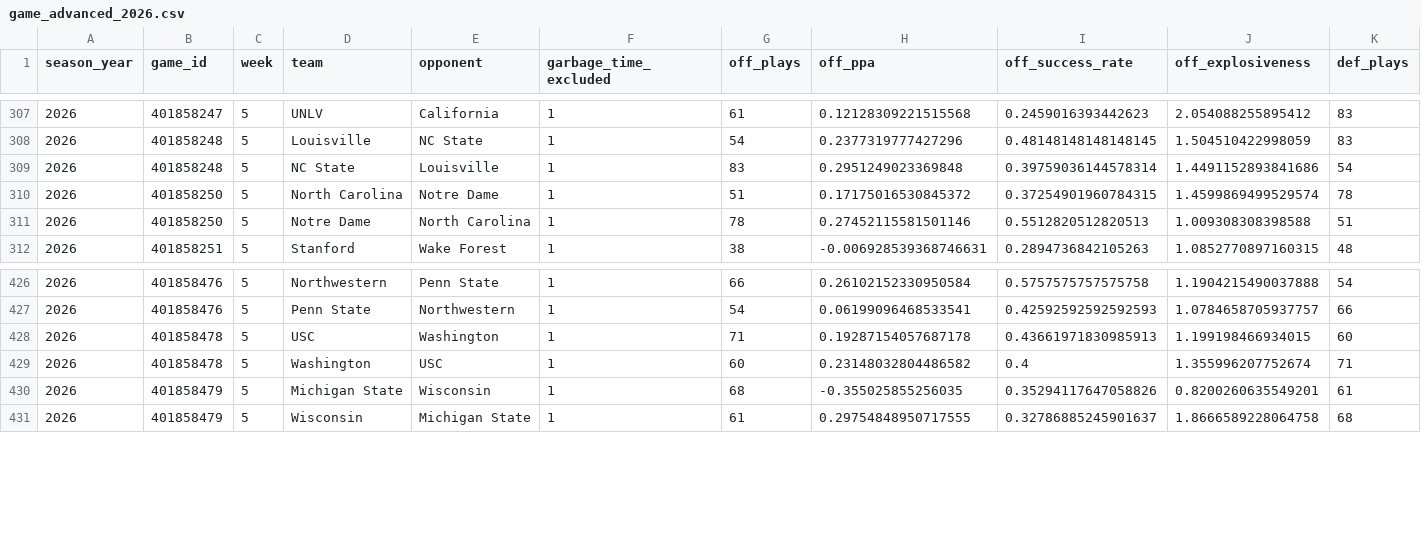
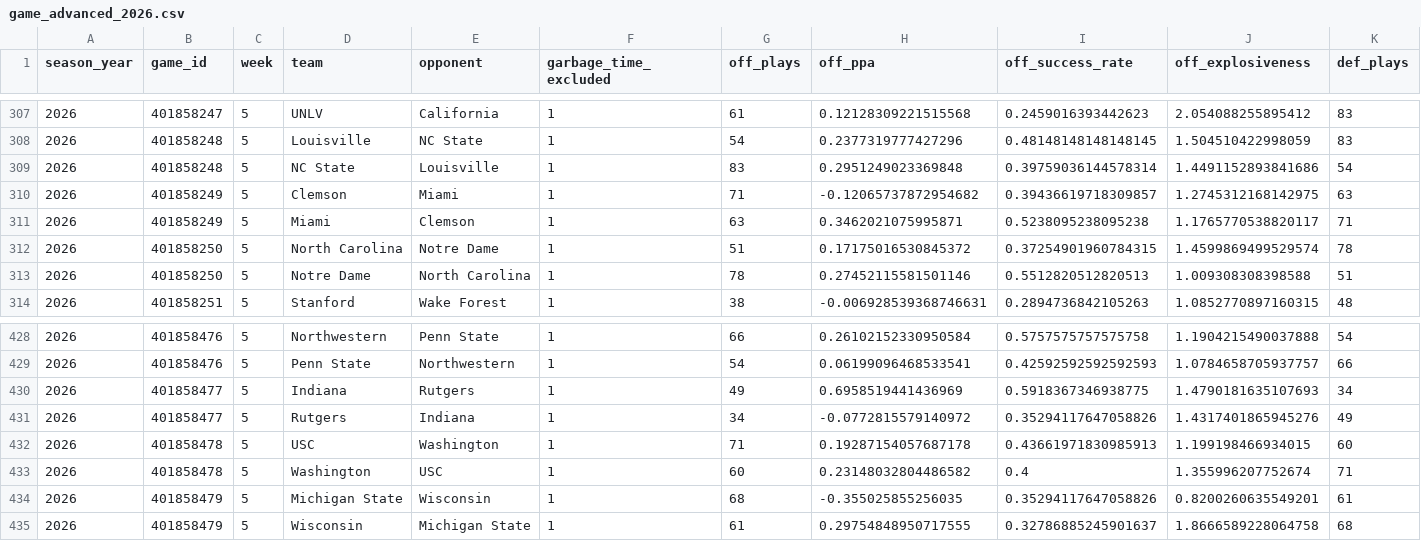
Before and after one commit to ak038819-sudo/College-Football-Coefficient, a CSV file: data/raw/game_advanced_2026.csv, drawn as a sheet; only a part is shown, gaps mark what is left out; rows hold the shown columns only; the diff names each change by its address in the sheet, - before the commit and + after, or states it on an @@ line.

```diff
--- a/data/raw/game_advanced_2026.csv
+++ b/data/raw/game_advanced_2026.csv
+row 310: 2026 | 401858249 | 5 | Clemson | Miami | 1 | 71 | -0.12065737872954682 | 0.39436619718309857 | 1.2745312168142975 | 63
+row 311: 2026 | 401858249 | 5 | Miami | Clemson | 1 | 63 | 0.3462021075995871 | 0.5238095238095238 | 1.1765770538820117 | 71
+row 430: 2026 | 401858477 | 5 | Indiana | Rutgers | 1 | 49 | 0.6958519441436969 | 0.5918367346938775 | 1.4790181635107693 | 34
+row 431: 2026 | 401858477 | 5 | Rutgers | Indiana | 1 | 34 | -0.0772815579140972 | 0.35294117647058826 | 1.4317401865945276 | 49
```
Also changed, not shown: data/processed/coach_season_metrics.csv, data/processed/team_coe2_by_season.csv, 31 other files.
